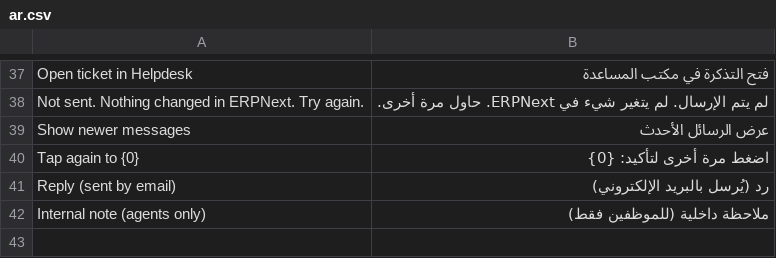
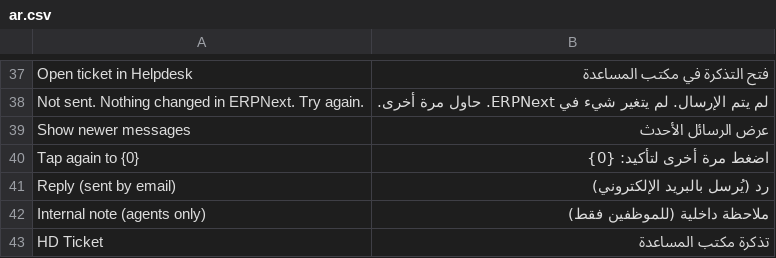
Before and after one commit to ONE-F-M/one_bpmn, a CSV file: one_bpmn/translations/ar.csv, drawn as a sheet; only a part is shown, gaps mark what is left out.

Commit message:
fix(WI-003308): give HD Ticket a fixed Arabic name in the email context line
With no Arabic for HD Ticket in Frappe, the context line fell back to
machine translation, which read HD as high definition. One_bpmn's own
translation now names it a Helpdesk ticket, matching the Helpdesk
label already in the file.

```diff
--- a/one_bpmn/translations/ar.csv
+++ b/one_bpmn/translations/ar.csv
@@ -42 +42,2 @@ Reply (sent by email),رد (يُرسل بالبريد الإلكتروني)
 Internal note (agents only),ملاحظة داخلية (للموظفين فقط)
+HD Ticket,تذكرة مكتب المساعدة
```
Also changed, not shown: 1 other file.
